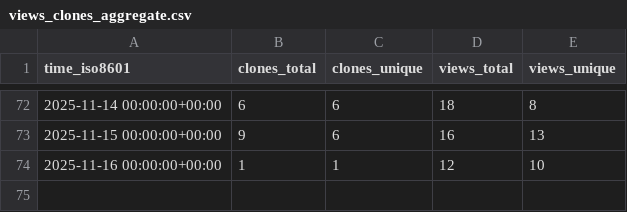
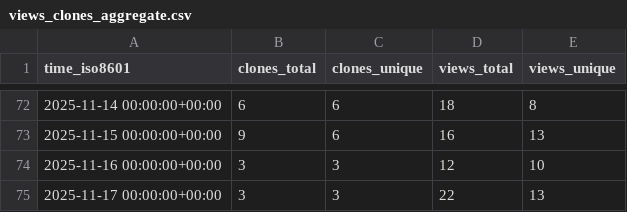
Before and after one commit to habahabai/mailstorm, a CSV file: habahabai/mailstorm/ghrs-data/views_clones_aggregate.csv, drawn as a sheet; only a part is shown, gaps mark what is left out.

```diff
--- a/habahabai/mailstorm/ghrs-data/views_clones_aggregate.csv
+++ b/habahabai/mailstorm/ghrs-data/views_clones_aggregate.csv
@@ -73,2 +73,3 @@ time_iso8601,clones_total,clones_unique,views_total,views_unique
 2025-11-15 00:00:00+00:00,9,6,16,13
-2025-11-16 00:00:00+00:00,1,1,12,10
+2025-11-16 00:00:00+00:00,3,3,12,10
+2025-11-17 00:00:00+00:00,3,3,22,13
```
Also changed, not shown: 1 other file.
